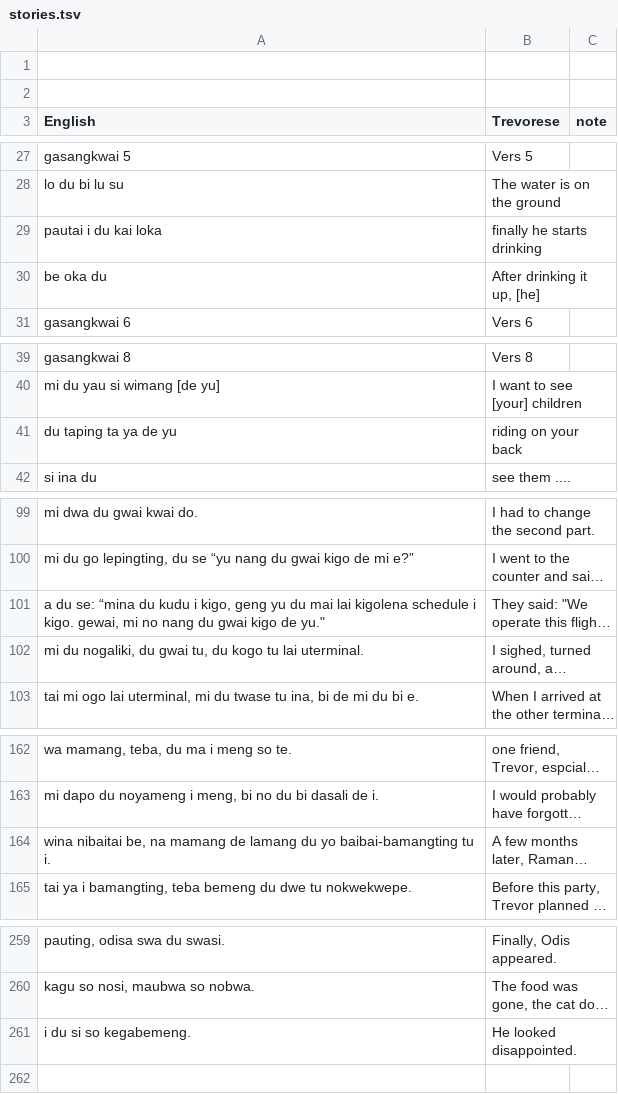
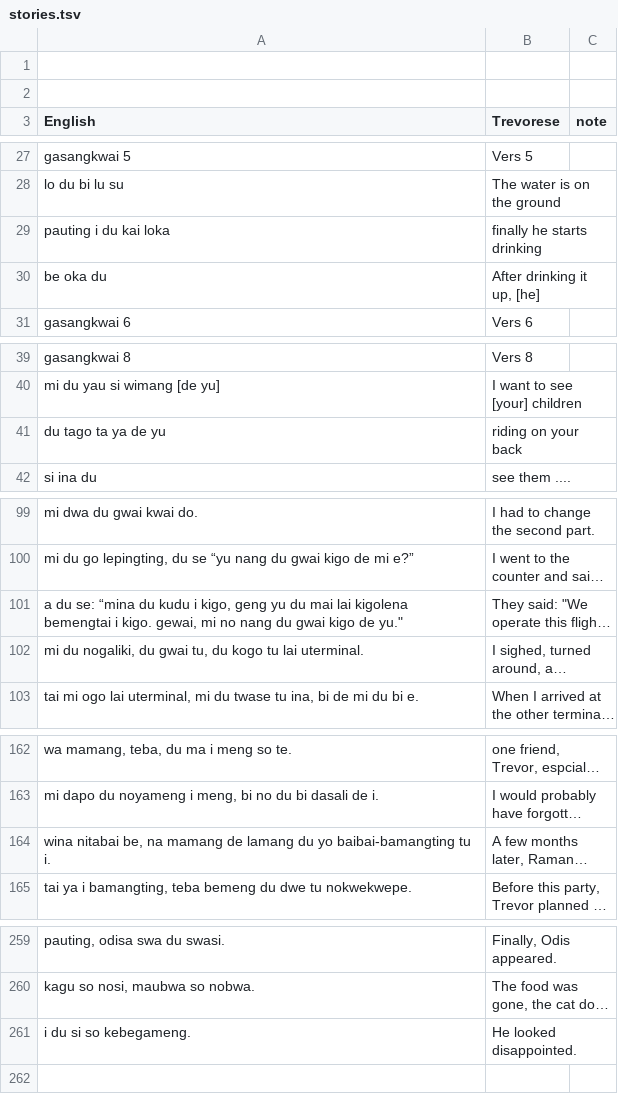
Before and after one commit to icaswell/trevorese, a TSV file: www/stories.tsv, drawn as a sheet; only a part is shown, gaps mark what is left out; long unchanged cells end in …; the diff covers the shown part only; the diff names each change by its address in the sheet, - before the commit and + after, or states it on an @@ line.

```diff
--- a/www/stories.tsv
+++ b/www/stories.tsv
-A29 (English): pautai i du kai loka
+A29 (English): pauting i du kai loka
-A41 (English): du taping ta ya de yu
+A41 (English): du tago ta ya de yu
-A101 (English): …lai kigolena schedule i kigo.…
+A101 (English): …lai kigolena bemengtai i kigo.…
-A164 (English): wina nibaitai be, na…
+A164 (English): wina nitabai be, na…
-A261 (English): i du si so kegabemeng.
+A261 (English): i du si so kebegameng.
```
Also changed, not shown: 64 removed rows and 14 edited cells elsewhere in this file, www/trevorese.tsv, 2 other files.
